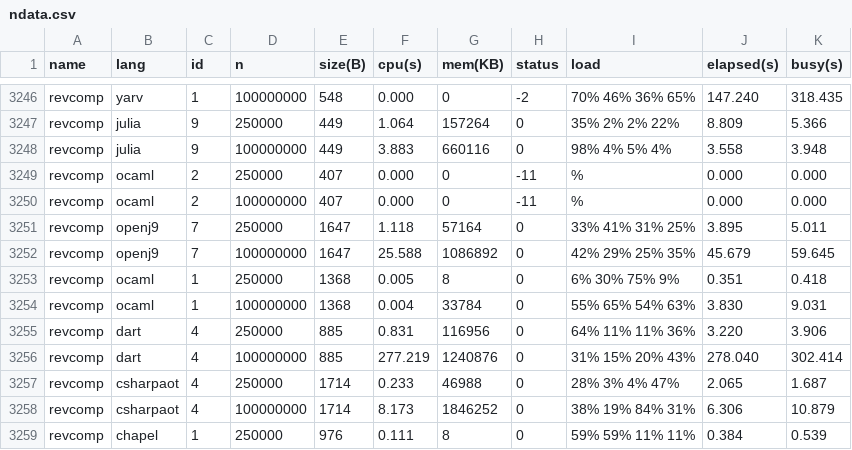
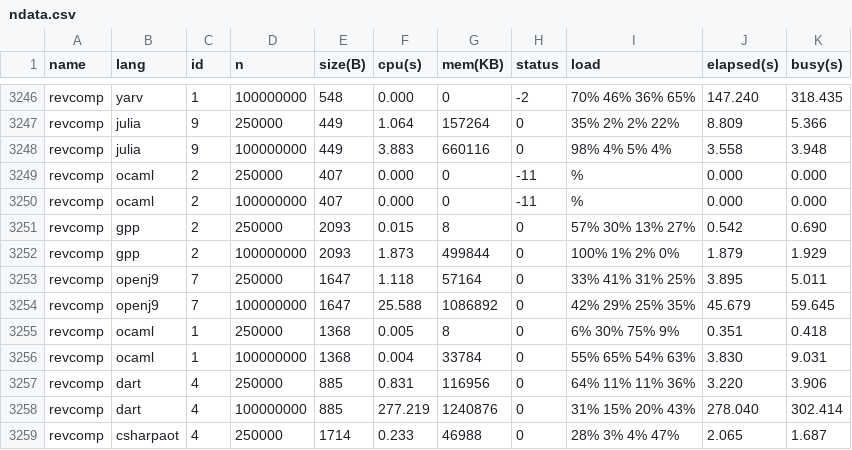
Before and after one commit to kirisky/benchmarks-game, a CSV file: public/data/ndata.csv, drawn as a sheet; only a part is shown, gaps mark what is left out; the shorter side is filled out with more unchanged rows.

```diff
--- a/public/data/ndata.csv
+++ b/public/data/ndata.csv
@@ -3250,2 +3250,4 @@ revcomp,ocaml,2,250000,407,0.000,0,-11,%,0.000,0.000
 revcomp,ocaml,2,100000000,407,0.000,0,-11,%,0.000,0.000
+revcomp,gpp,2,250000,2093,0.015,8,0,57% 30% 13% 27%,0.542,0.690
+revcomp,gpp,2,100000000,2093,1.873,499844,0,100% 1% 2% 0%,1.879,1.929
 revcomp,openj9,7,250000,1647,1.118,57164,0,33% 41% 31% 25%,3.895,5.011
```
Also changed, not shown: public/data/alldata.csv, public/data/data.csv, 23 other files.
